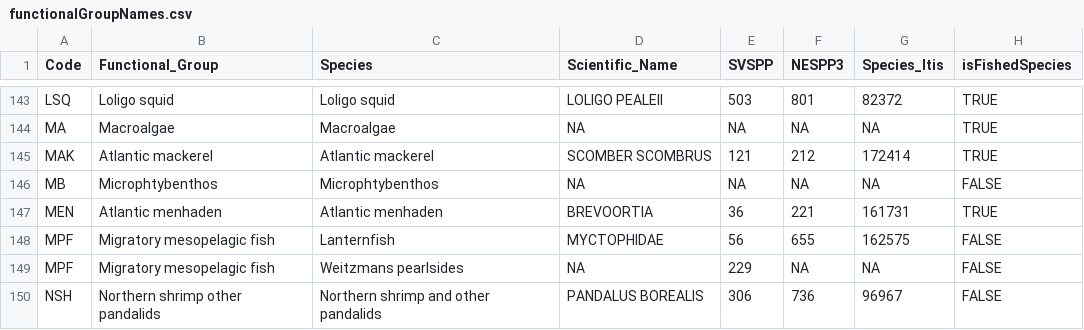
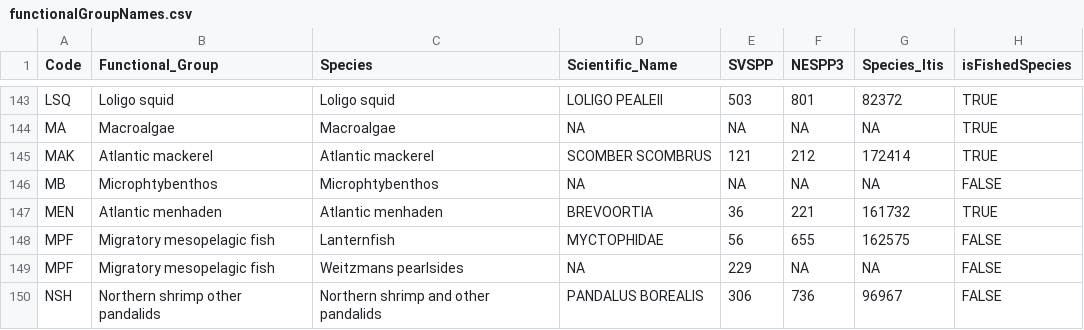
Before and after one commit to NEFSC/READ-EDAB-neusAtlantis, a CSV file: data/functionalGroupNames.csv, drawn as a sheet; only a part is shown, gaps mark what is left out.

```diff
--- a/data/functionalGroupNames.csv
+++ b/data/functionalGroupNames.csv
@@ -146,3 +146,3 @@ MAK,Atlantic mackerel,Atlantic mackerel,SCOMBER SCOMBRUS,121,212,172414,TRUE
 MB,Microphtybenthos,Microphtybenthos,NA,NA,NA,NA,FALSE
-MEN,Atlantic menhaden,Atlantic menhaden,BREVOORTIA,36,221,161731,TRUE
+MEN,Atlantic menhaden,Atlantic menhaden,BREVOORTIA,36,221,161732,TRUE
 MPF,Migratory mesopelagic fish,Lanternfish,MYCTOPHIDAE,56,655,162575,FALSE
```
Also changed, not shown: 1 other file.
